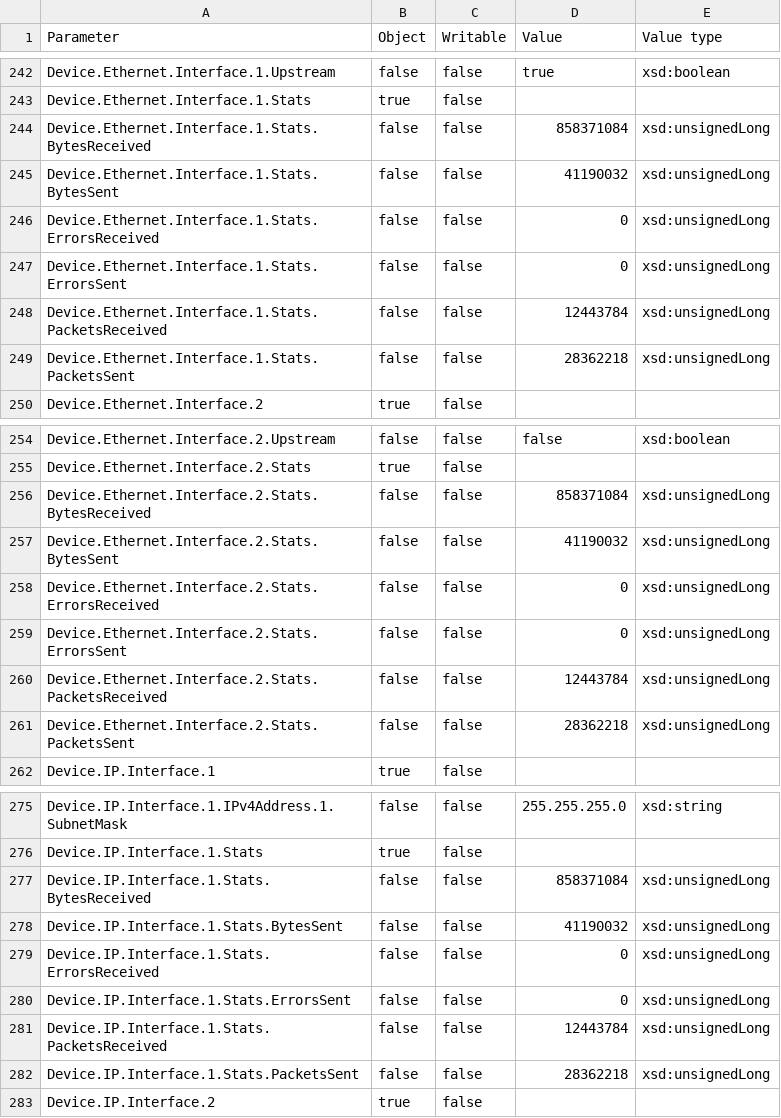
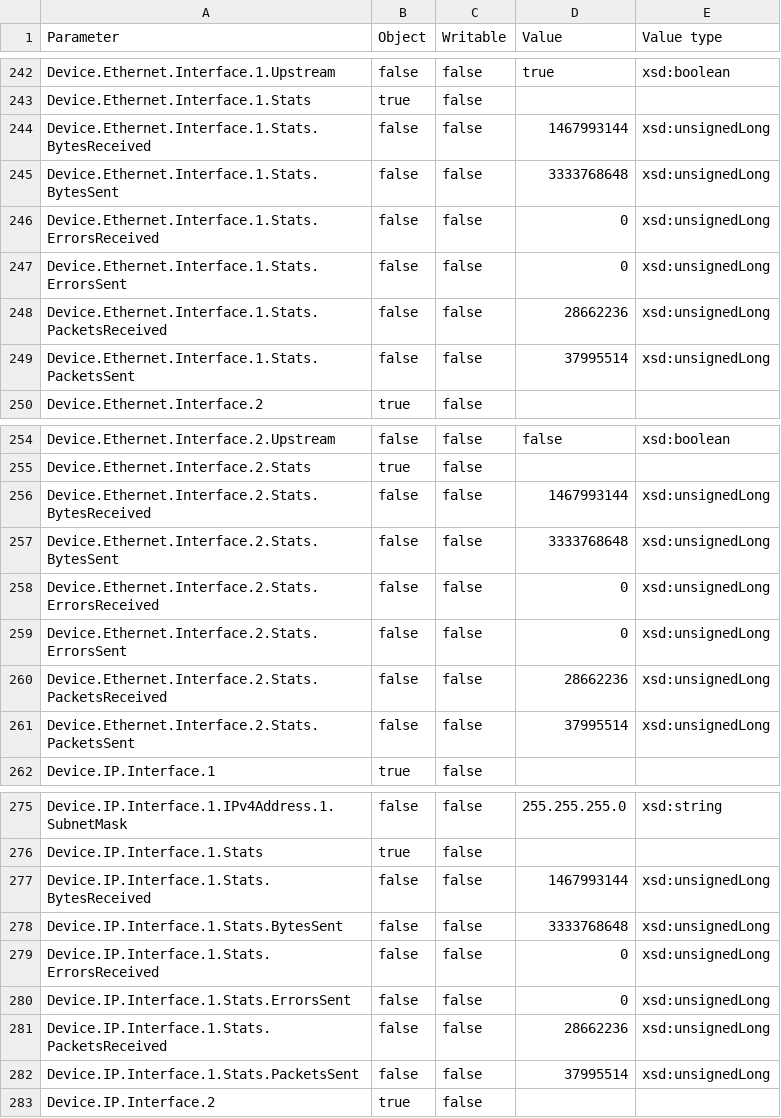
Before and after one commit to sara-simonp/EasyMesh-Lab-TFG-Final, a CSV file: tr069-data/data_model_easymesh.csv, drawn as a sheet; only a part is shown, gaps mark what is left out; the diff covers the shown part only.

```diff
--- a/tr069-data/data_model_easymesh.csv
+++ b/tr069-data/data_model_easymesh.csv
@@ -243,8 +243,8 @@ Device.Ethernet.Interface.1.Upstream,false,false,true,xsd:boolean
 Device.Ethernet.Interface.1.Stats,true,false,,
-Device.Ethernet.Interface.1.Stats.BytesReceived,false,false,858371084,xsd:unsignedLong
-Device.Ethernet.Interface.1.Stats.BytesSent,false,false,41190032,xsd:unsignedLong
+Device.Ethernet.Interface.1.Stats.BytesReceived,false,false,1467993144,xsd:unsignedLong
+Device.Ethernet.Interface.1.Stats.BytesSent,false,false,3333768648,xsd:unsignedLong
 Device.Ethernet.Interface.1.Stats.ErrorsReceived,false,false,0,xsd:unsignedLong
 Device.Ethernet.Interface.1.Stats.ErrorsSent,false,false,0,xsd:unsignedLong
-Device.Ethernet.Interface.1.Stats.PacketsReceived,false,false,12443784,xsd:unsignedLong
-Device.Ethernet.Interface.1.Stats.PacketsSent,false,false,28362218,xsd:unsignedLong
+Device.Ethernet.Interface.1.Stats.PacketsReceived,false,false,28662236,xsd:unsignedLong
+Device.Ethernet.Interface.1.Stats.PacketsSent,false,false,37995514,xsd:unsignedLong
 Device.Ethernet.Interface.2,true,false,,
@@ -255,8 +255,8 @@ Device.Ethernet.Interface.2.Upstream,false,false,false,xsd:boolean
 Device.Ethernet.Interface.2.Stats,true,false,,
-Device.Ethernet.Interface.2.Stats.BytesReceived,false,false,858371084,xsd:unsignedLong
-Device.Ethernet.Interface.2.Stats.BytesSent,false,false,41190032,xsd:unsignedLong
+Device.Ethernet.Interface.2.Stats.BytesReceived,false,false,1467993144,xsd:unsignedLong
+Device.Ethernet.Interface.2.Stats.BytesSent,false,false,3333768648,xsd:unsignedLong
 Device.Ethernet.Interface.2.Stats.ErrorsReceived,false,false,0,xsd:unsignedLong
 Device.Ethernet.Interface.2.Stats.ErrorsSent,false,false,0,xsd:unsignedLong
-Device.Ethernet.Interface.2.Stats.PacketsReceived,false,false,12443784,xsd:unsignedLong
-Device.Ethernet.Interface.2.Stats.PacketsSent,false,false,28362218,xsd:unsignedLong
+Device.Ethernet.Interface.2.Stats.PacketsReceived,false,false,28662236,xsd:unsignedLong
+Device.Ethernet.Interface.2.Stats.PacketsSent,false,false,37995514,xsd:unsignedLong
 Device.IP.Interface.1,true,false,,
@@ -276,8 +276,8 @@ Device.IP.Interface.1.IPv4Address.1.SubnetMask,false,false,255.255.255.0,xsd:str
 Device.IP.Interface.1.Stats,true,false,,
-Device.IP.Interface.1.Stats.BytesReceived,false,false,858371084,xsd:unsignedLong
-Device.IP.Interface.1.Stats.BytesSent,false,false,41190032,xsd:unsignedLong
+Device.IP.Interface.1.Stats.BytesReceived,false,false,1467993144,xsd:unsignedLong
+Device.IP.Interface.1.Stats.BytesSent,false,false,3333768648,xsd:unsignedLong
 Device.IP.Interface.1.Stats.ErrorsReceived,false,false,0,xsd:unsignedLong
 Device.IP.Interface.1.Stats.ErrorsSent,false,false,0,xsd:unsignedLong
-Device.IP.Interface.1.Stats.PacketsReceived,false,false,12443784,xsd:unsignedLong
-Device.IP.Interface.1.Stats.PacketsSent,false,false,28362218,xsd:unsignedLong
+Device.IP.Interface.1.Stats.PacketsReceived,false,false,28662236,xsd:unsignedLong
+Device.IP.Interface.1.Stats.PacketsSent,false,false,37995514,xsd:unsignedLong
 Device.IP.Interface.2,true,false,,
```
Also changed, not shown: 69 edited cells elsewhere in this file, 8 other files.
